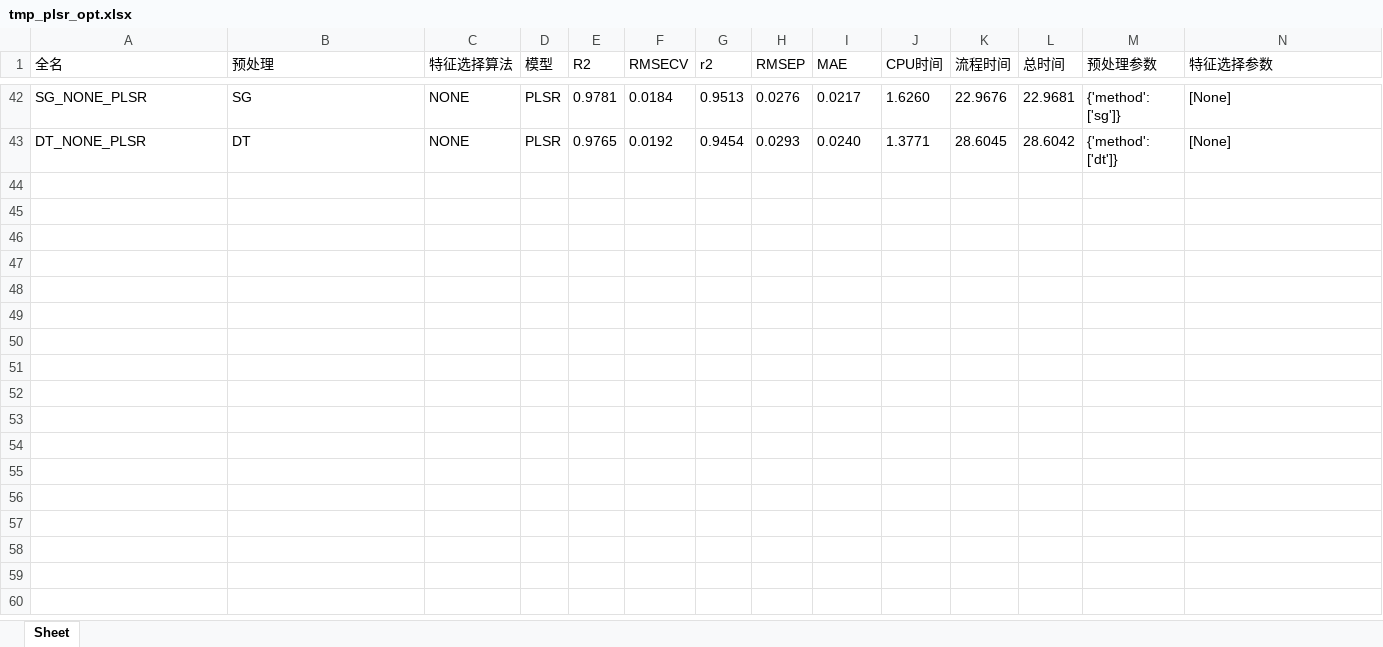
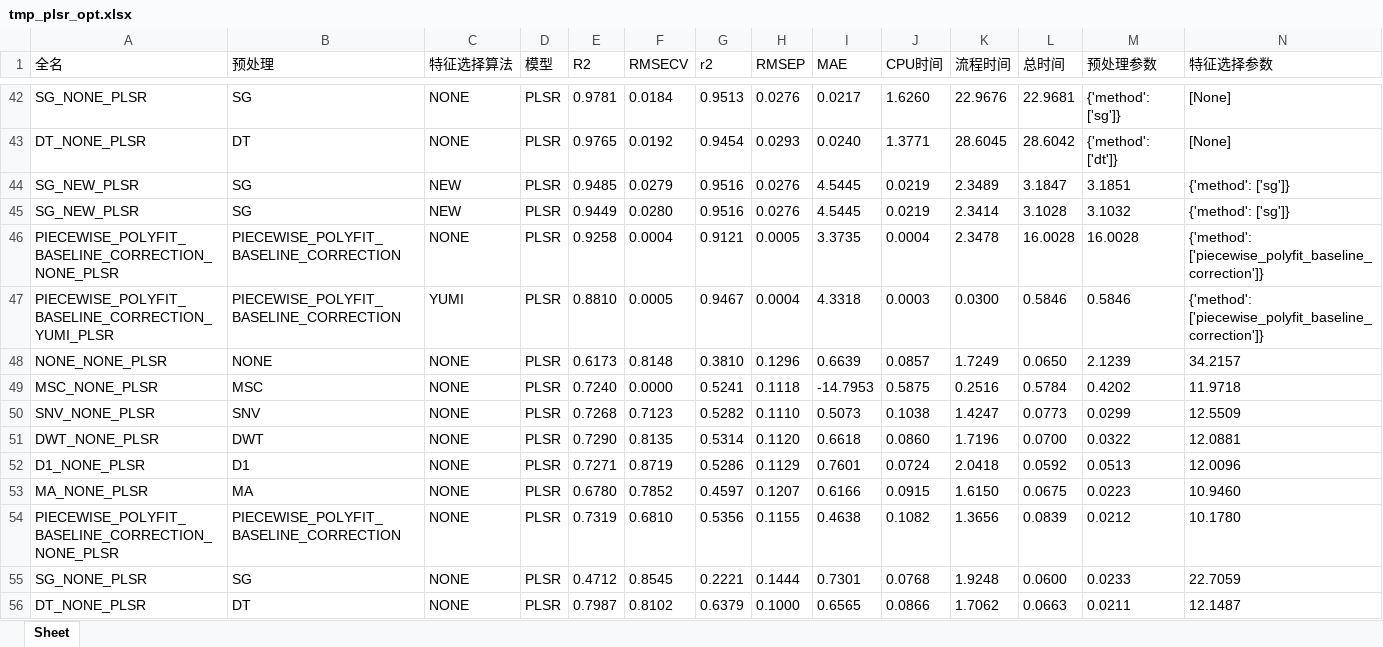
Before and after one commit to 1819011603/nirs_water_prediction, an Excel workbook: nirs_water_prediction/result/tmp_plsr_opt.xlsx, sheet Sheet, drawn as a sheet; only a part is shown, gaps mark what is left out; values as stored, in another font and other column widths than the file's, no borders; rows hold the shown columns only; the diff names each change by its address in the sheet, - before the commit and + after, or states it on an @@ line.

```diff
--- a/nirs_water_prediction/result/tmp_plsr_opt.xlsx (sheet Sheet)
+++ b/nirs_water_prediction/result/tmp_plsr_opt.xlsx (sheet Sheet)
+row 44: SG_NEW_PLSR | SG | NEW | PLSR | 0.9485 | 0.0279 | 0.9516 | 0.0276 | 4.5445 | 0.0219 | 2.3489 | 3.1847 | 3.1851 | {'method': ['sg']}
+row 45: SG_NEW_PLSR | SG | NEW | PLSR | 0.9449 | 0.0280 | 0.9516 | 0.0276 | 4.5445 | 0.0219 | 2.3414 | 3.1028 | 3.1032 | {'method': ['sg']}
+row 46: PIECEWISE_POLYFIT_BASELINE_CORRECTION_NONE_PLSR | PIECEWISE_POLYFIT_BASELINE_CORRECTION | NONE | PLSR | 0.9258 | 0.0004 | 0.9121 | 0.0005 | 3.3735 | 0.0004 | 2.3478 | 16.0028 | 16.0028 | {'method': ['piecewise_polyfit_baseline_correction']}
+row 47: PIECEWISE_POLYFIT_BASELINE_CORRECTION_YUMI_PLSR | PIECEWISE_POLYFIT_BASELINE_CORRECTION | YUMI | PLSR | 0.8810 | 0.0005 | 0.9467 | 0.0004 | 4.3318 | 0.0003 | 0.0300 | 0.5846 | 0.5846 | {'method': ['piecewise_polyfit_baseline_correction']}
+row 48: NONE_NONE_PLSR | NONE | NONE | PLSR | 0.6173 | 0.8148 | 0.3810 | 0.1296 | 0.6639 | 0.0857 | 1.7249 | 0.0650 | 2.1239 | 34.2157
+row 49: MSC_NONE_PLSR | MSC | NONE | PLSR | 0.7240 | 0.0000 | 0.5241 | 0.1118 | -14.7953 | 0.5875 | 0.2516 | 0.5784 | 0.4202 | 11.9718
+row 50: SNV_NONE_PLSR | SNV | NONE | PLSR | 0.7268 | 0.7123 | 0.5282 | 0.1110 | 0.5073 | 0.1038 | 1.4247 | 0.0773 | 0.0299 | 12.5509
+row 51: DWT_NONE_PLSR | DWT | NONE | PLSR | 0.7290 | 0.8135 | 0.5314 | 0.1120 | 0.6618 | 0.0860 | 1.7196 | 0.0700 | 0.0322 | 12.0881
+row 52: D1_NONE_PLSR | D1 | NONE | PLSR | 0.7271 | 0.8719 | 0.5286 | 0.1129 | 0.7601 | 0.0724 | 2.0418 | 0.0592 | 0.0513 | 12.0096
+row 53: MA_NONE_PLSR | MA | NONE | PLSR | 0.6780 | 0.7852 | 0.4597 | 0.1207 | 0.6166 | 0.0915 | 1.6150 | 0.0675 | 0.0223 | 10.9460
+row 54: PIECEWISE_POLYFIT_BASELINE_CORRECTION_NONE_PLSR | PIECEWISE_POLYFIT_BASELINE_CORRECTION | NONE | PLSR | 0.7319 | 0.6810 | 0.5356 | 0.1155 | 0.4638 | 0.1082 | 1.3656 | 0.0839 | 0.0212 | 10.1780
+row 55: SG_NONE_PLSR | SG | NONE | PLSR | 0.4712 | 0.8545 | 0.2221 | 0.1444 | 0.7301 | 0.0768 | 1.9248 | 0.0600 | 0.0233 | 22.7059
+row 56: DT_NONE_PLSR | DT | NONE | PLSR | 0.7987 | 0.8102 | 0.6379 | 0.1000 | 0.6565 | 0.0866 | 1.7062 | 0.0663 | 0.0211 | 12.1487
```
Also changed, not shown: nirs_water_prediction/result/tmp_plsr.xlsx, nirs_water_prediction/result/tmp_svr.xlsx, 25 other files.
